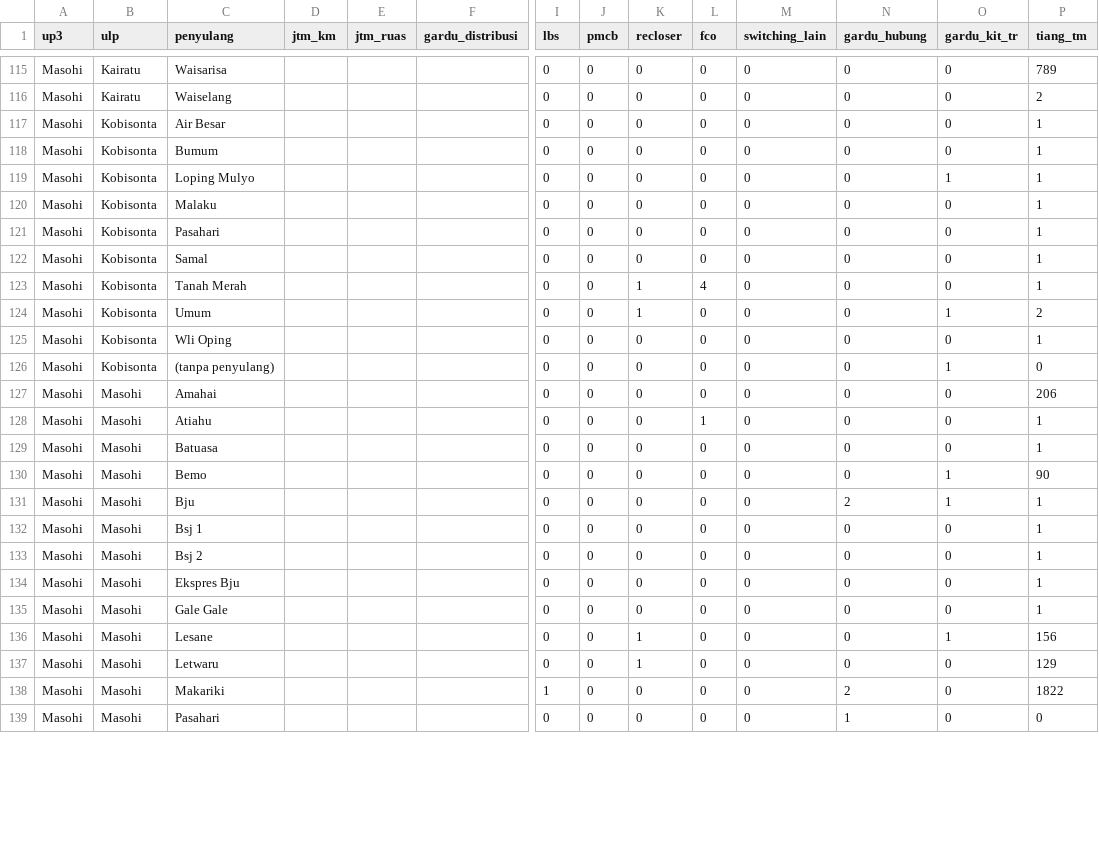
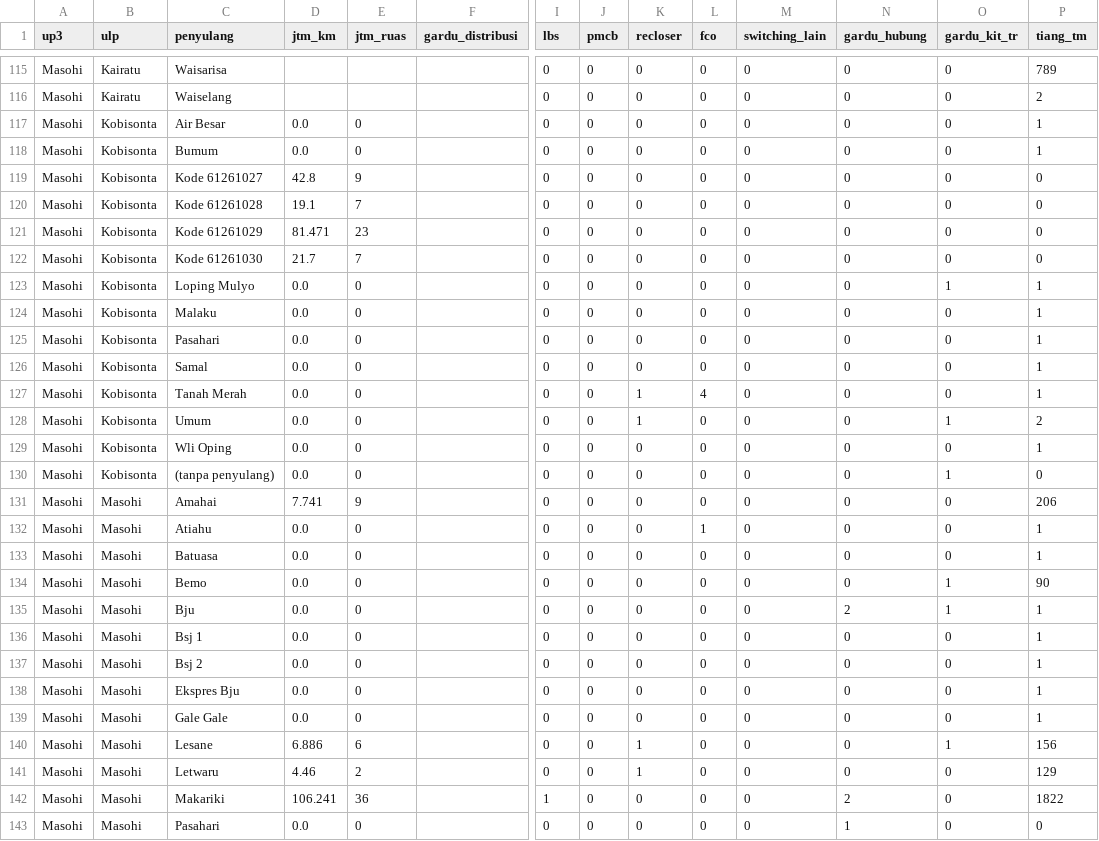
Before and after one commit to zuhal99/Dashboard-TND-UIW-MMU, a CSV file: data/gis_rekap.csv, drawn as a sheet; only a part is shown, gaps mark what is left out; addresses are those after the commit; rows hold the shown columns only; the diff covers the shown part only; the diff names each change by its address in the sheet, - before the commit and + after, or states it on an @@ line.

```diff
--- a/data/gis_rekap.csv
+++ b/data/gis_rekap.csv
-D117:D118 (jtm_km): (empty)
+D117:D118 (jtm_km): 0.0
-E117:E118 (jtm_ruas): (empty)
+E117:E118 (jtm_ruas): 0
+row 119: Masohi | Kobisonta | Kode 61261027 | 42.8 | 9 |  | 0 | 0 | 0 | 0 | 0 | 0 | 0 | 0
+row 120: Masohi | Kobisonta | Kode 61261028 | 19.1 | 7 |  | 0 | 0 | 0 | 0 | 0 | 0 | 0 | 0
+row 121: Masohi | Kobisonta | Kode 61261029 | 81.471 | 23 |  | 0 | 0 | 0 | 0 | 0 | 0 | 0 | 0
+row 122: Masohi | Kobisonta | Kode 61261030 | 21.7 | 7 |  | 0 | 0 | 0 | 0 | 0 | 0 | 0 | 0
-D123:D130 (jtm_km): (empty)
+D123:D130 (jtm_km): 0.0
-E123:E130 (jtm_ruas): (empty)
+E123:E130 (jtm_ruas): 0
-D131 (jtm_km): (empty)
+D131 (jtm_km): 7.741
-E131 (jtm_ruas): (empty)
+E131 (jtm_ruas): 9
-D132:D139 (jtm_km): (empty)
+D132:D139 (jtm_km): 0.0
-E132:E139 (jtm_ruas): (empty)
+E132:E139 (jtm_ruas): 0
-D140 (jtm_km): (empty)
+D140 (jtm_km): 6.886
-E140 (jtm_ruas): (empty)
+E140 (jtm_ruas): 6
-D141 (jtm_km): (empty)
+D141 (jtm_km): 4.46
-E141 (jtm_ruas): (empty)
+E141 (jtm_ruas): 2
-D142 (jtm_km): (empty)
+D142 (jtm_km): 106.241
-E142 (jtm_ruas): (empty)
+E142 (jtm_ruas): 36
-D143 (jtm_km): (empty)
+D143 (jtm_km): 0.0
-E143 (jtm_ruas): (empty)
+E143 (jtm_ruas): 0
```
Also changed, not shown: 56 edited cells elsewhere in this file, 6 other files.
